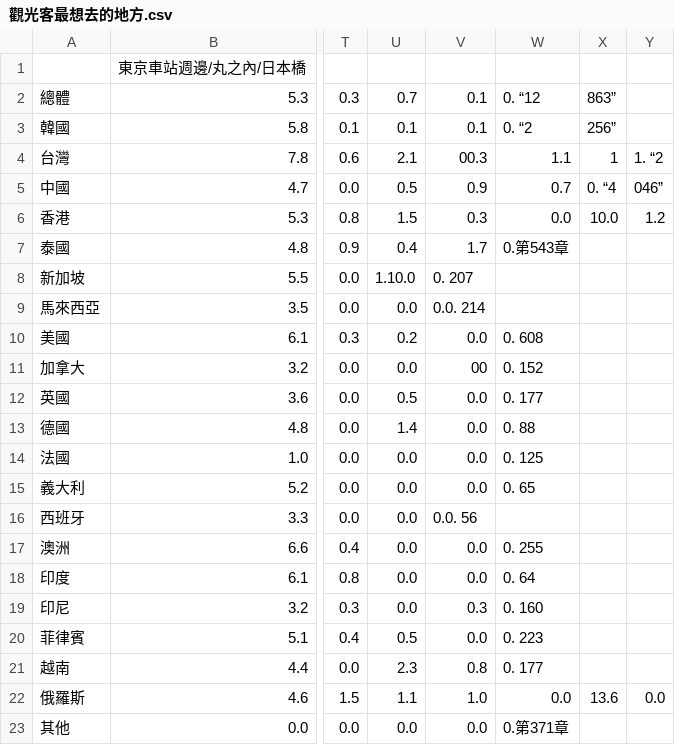
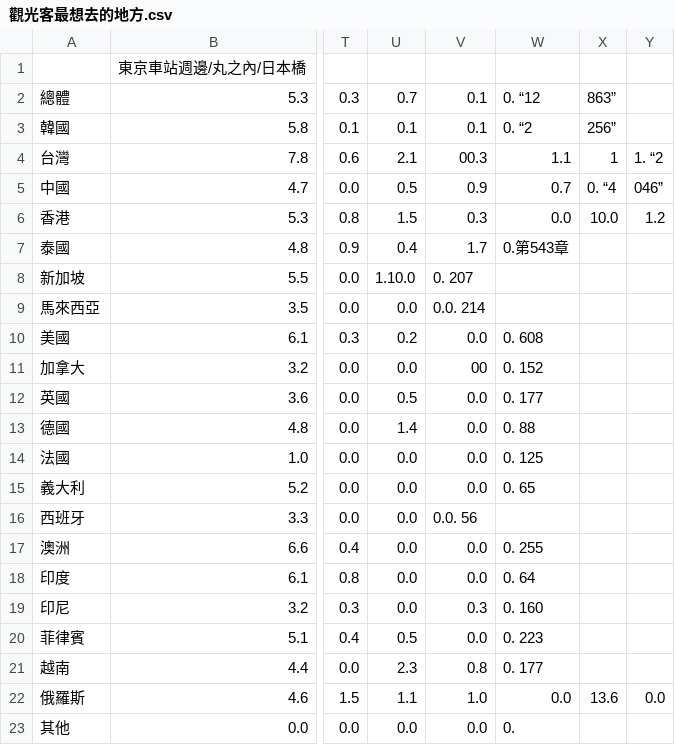
Before and after one commit to qaz7000810/tower, a CSV file: 觀光客最想去的地方.csv, drawn as a sheet; only a part is shown, gaps mark what is left out; the diff names each change by its address in the sheet, - before the commit and + after, or states it on an @@ line.

Commit message:
Update 觀光客最想去的地方.csv

```diff
--- a/觀光客最想去的地方.csv
+++ b/觀光客最想去的地方.csv
-W23: 0.第371章
+W23: 0.
```
